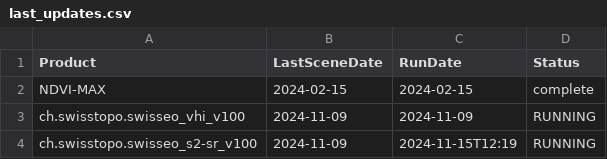
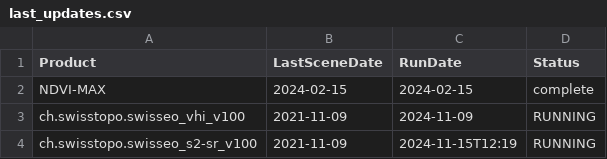
Before and after one commit to davidoesch/satromo-dev, a CSV file: tools/last_updates.csv, drawn as a sheet.

```diff
--- a/tools/last_updates.csv
+++ b/tools/last_updates.csv
@@ -2,3 +2,3 @@ Product,LastSceneDate,RunDate,Status
 NDVI-MAX,2024-02-15,2024-02-15,complete
-ch.swisstopo.swisseo_vhi_v100,2024-11-09,2024-11-09,RUNNING
-ch.swisstopo.swisseo_s2-sr_v100,2024-11-09,2024-11-15T12:19,RUNNING
+ch.swisstopo.swisseo_vhi_v100,2021-11-09,2024-11-09,RUNNING
+ch.swisstopo.swisseo_s2-sr_v100,2021-11-09,2024-11-15T12:19,RUNNING
```
Also changed, not shown: 8 other files.
